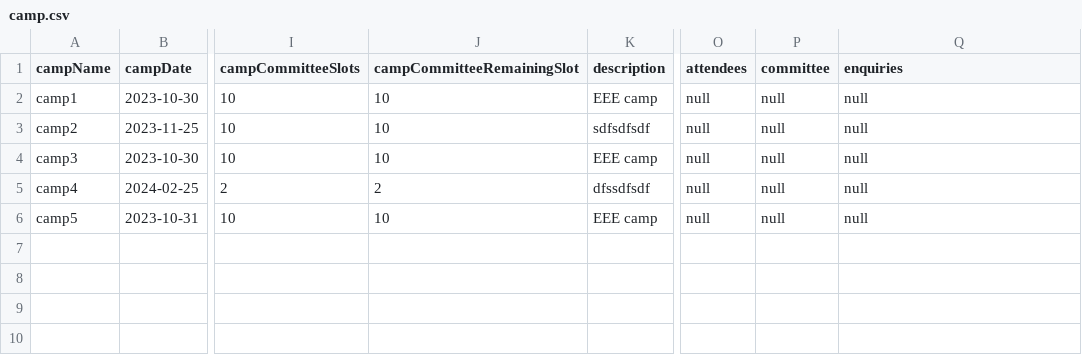
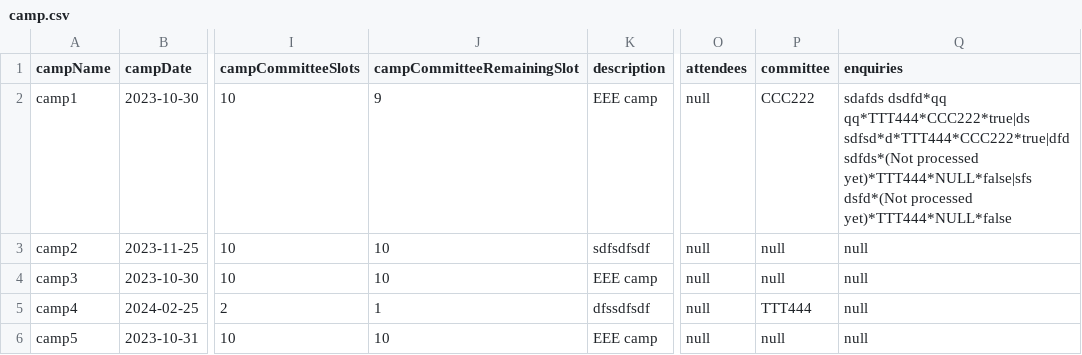
Before and after one commit to ynotevans/Camp-Registeration-Application-Project, a CSV file: CAMs App/csvdata/camp.csv, drawn as a sheet; only a part is shown, gaps mark what is left out; the diff names each change by its address in the sheet, - before the commit and + after, or states it on an @@ line.

Commit message:
update camp comm enquiry

```diff
--- a/CAMs App/csvdata/camp.csv
+++ b/CAMs App/csvdata/camp.csv
-J2 (campCommitteeRemainingSlot): 10
+J2 (campCommitteeRemainingSlot): 9
-P2 (committee): null
+P2 (committee): CCC222
-Q2 (enquiries): null
+Q2 (enquiries): sdafds dsdfd*qq qq*TTT444*CCC222*true|ds sdfsd*d*TTT444*CCC222*true|dfd sdfds*(Not processed yet)*TTT444*NULL*false|sfs dsfd*(Not processed yet)*TTT444*NULL*false
-J5 (campCommitteeRemainingSlot): 2
+J5 (campCommitteeRemainingSlot): 1
-P5 (committee): null
+P5 (committee): TTT444
```
Also changed, not shown: CAMs App/csvdata/student.csv, 9 other files.
